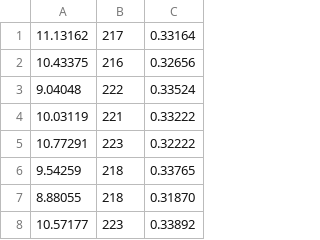
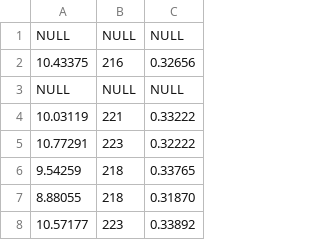
Before and after one commit to taosdata/taos-tools, a CSV file: example/sample.csv, drawn as a sheet; only a part is shown.

Commit message:
fix: taosbenchmark stmt+csv support null

```diff
--- a/example/sample.csv
+++ b/example/sample.csv
@@ -1,4 +1,4 @@
-11.13162,217,0.33164
+NULL,NULL,NULL
 10.43375,216,0.32656
- 9.04048,222,0.33524
+NULL,NULL,NULL
 10.03119,221,0.33222
```
Also changed, not shown: 3 other files.
